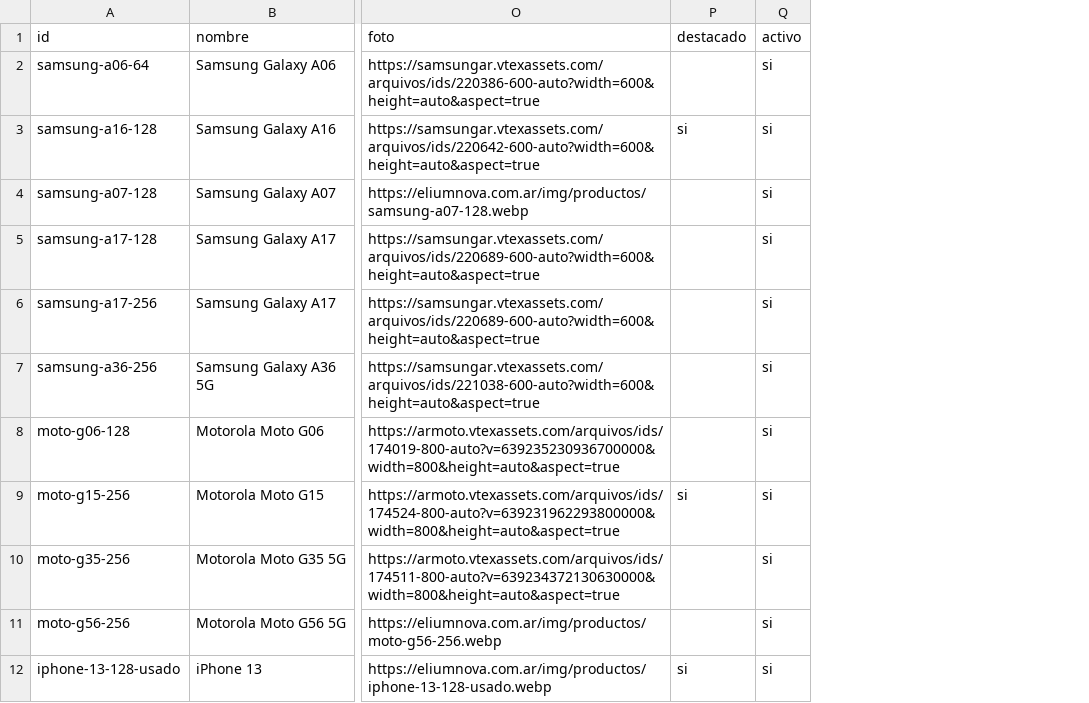
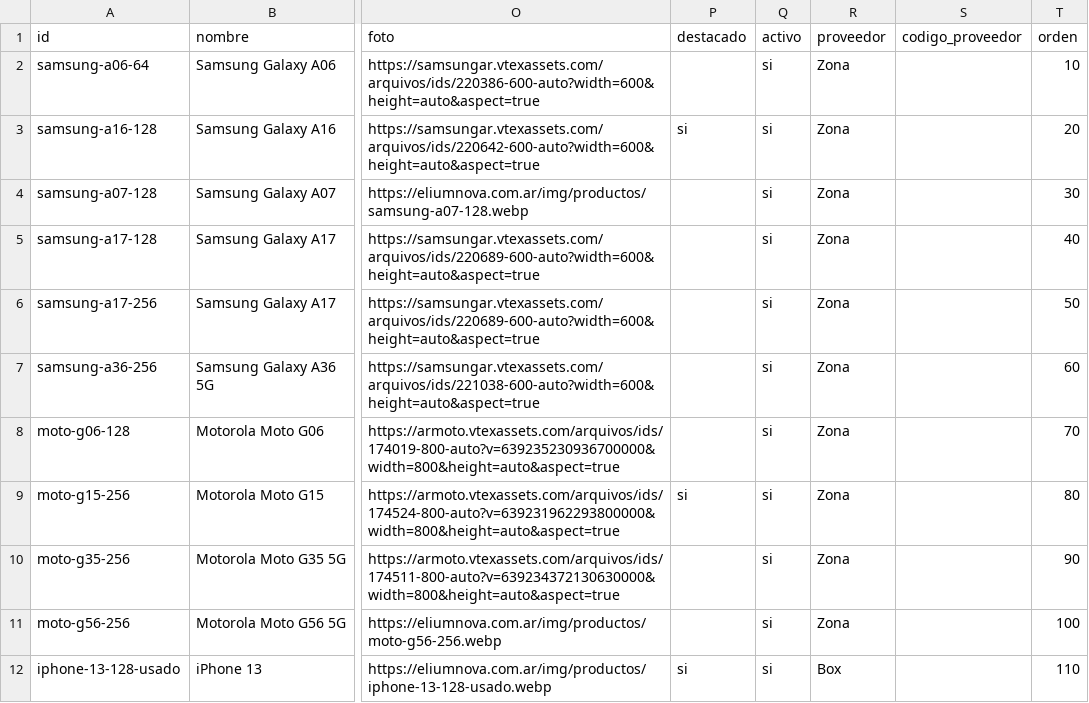
Before and after one commit to EliumNova/eliumnova, a CSV file: docs/planilla-productos.csv, drawn as a sheet; only a part is shown, gaps mark what is left out; the diff names each change by its address in the sheet, - before the commit and + after, or states it on an @@ line.

```diff
--- a/docs/planilla-productos.csv
+++ b/docs/planilla-productos.csv
+column R (proveedor), rows 2-12: Zona | Zona | Zona | Zona | Zona | Zona | Zona | Zona | Zona | Zona | Box
+column S (codigo_proveedor), empty
+column T (orden), rows 2-12: 10 | 20 | 30 | 40 | 50 | 60 | 70 | 80 | 90 | 100 | 110
```
Also changed, not shown: 38 other files.
